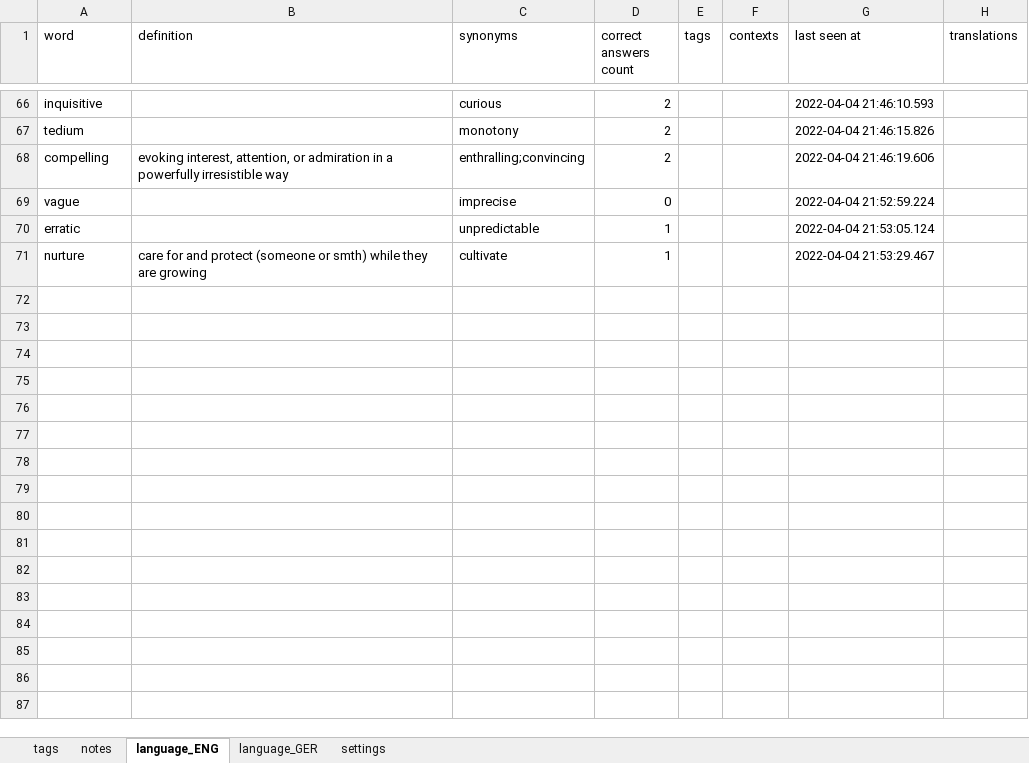
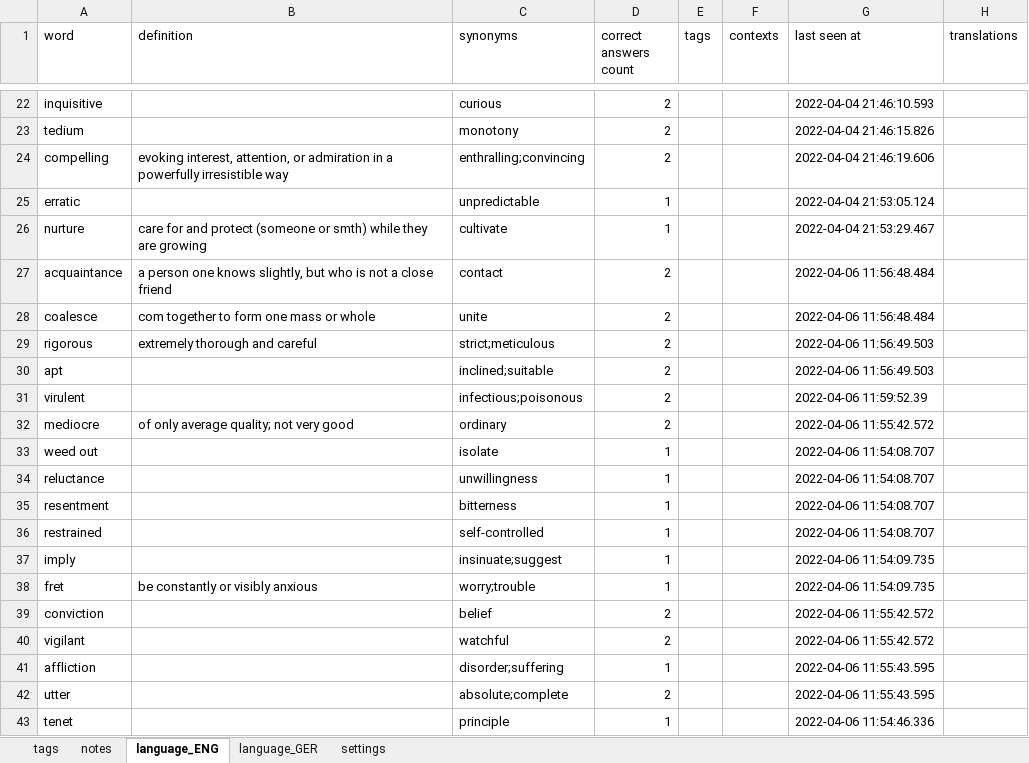
Before and after one commit to ArzamastsevOleksandr/booster-command-line, an Excel workbook: upload.xlsx, sheet language_ENG, drawn as a sheet; only a part is shown, gaps mark what is left out; values as stored, in another font and other column widths than the file's, no borders; removed rows and columns are numbered as before the commit, all else as after; the diff covers the shown part only; the diff names each change by its address in the sheet, - before the commit and + after, or states it on an @@ line.

```diff
--- a/upload.xlsx (sheet language_ENG)
+++ b/upload.xlsx (sheet language_ENG)
-row 69: vague |  | imprecise | 0 |  |  | 2022-04-04 21:52:59.224
+row 27: acquaintance | a person one knows slightly, but who is not a close friend | contact | 2 |  |  | 2022-04-06 11:56:48.484
+row 28: coalesce | com together to form one mass or whole | unite | 2 |  |  | 2022-04-06 11:56:48.484
+row 29: rigorous | extremely thorough and careful | strict;meticulous | 2 |  |  | 2022-04-06 11:56:49.503
+row 30: apt |  | inclined;suitable | 2 |  |  | 2022-04-06 11:56:49.503
+row 31: virulent |  | infectious;poisonous | 2 |  |  | 2022-04-06 11:59:52.39
+row 32: mediocre | of only average quality; not very good | ordinary | 2 |  |  | 2022-04-06 11:55:42.572
+row 33: weed out |  | isolate | 1 |  |  | 2022-04-06 11:54:08.707
+row 34: reluctance |  | unwillingness | 1 |  |  | 2022-04-06 11:54:08.707
+row 35: resentment |  | bitterness | 1 |  |  | 2022-04-06 11:54:08.707
+row 36: restrained |  | self-controlled | 1 |  |  | 2022-04-06 11:54:08.707
+row 37: imply |  | insinuate;suggest | 1 |  |  | 2022-04-06 11:54:09.735
+row 38: fret | be constantly or visibly anxious | worry;trouble | 1 |  |  | 2022-04-06 11:54:09.735
+row 39: conviction |  | belief | 2 |  |  | 2022-04-06 11:55:42.572
+row 40: vigilant |  | watchful | 2 |  |  | 2022-04-06 11:55:42.572
+row 41: affliction |  | disorder;suffering | 1 |  |  | 2022-04-06 11:55:43.595
+row 42: utter |  | absolute;complete | 2 |  |  | 2022-04-06 11:55:43.595
+row 43: tenet |  | principle | 1 |  |  | 2022-04-06 11:54:46.336
```
Also changed, not shown: 28 added rows and 44 removed rows elsewhere in this sheet, sheet notes, 7 other files.
